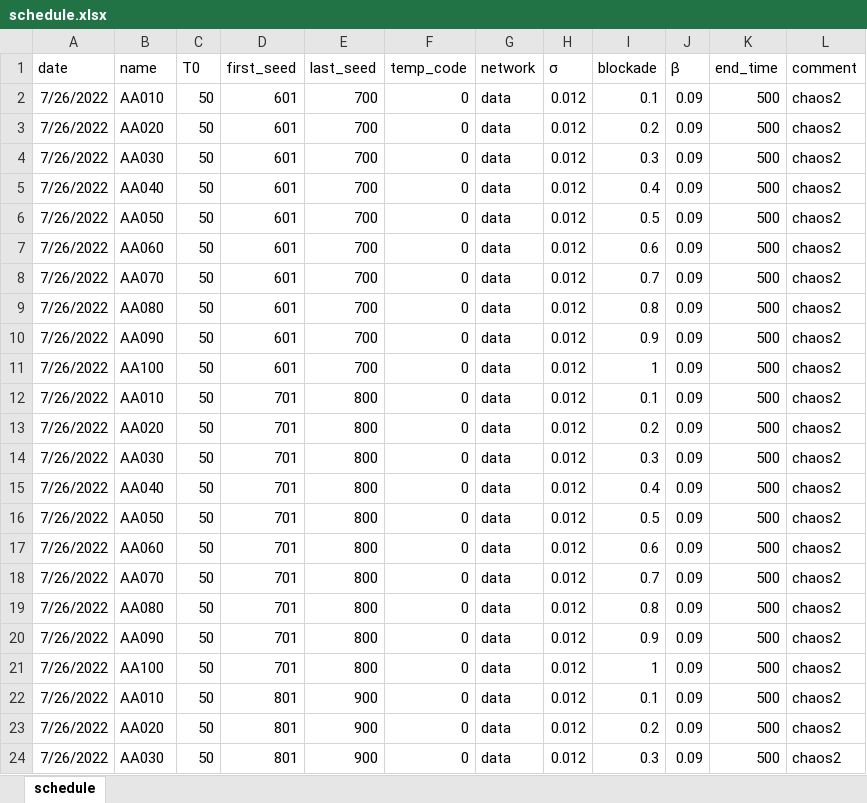
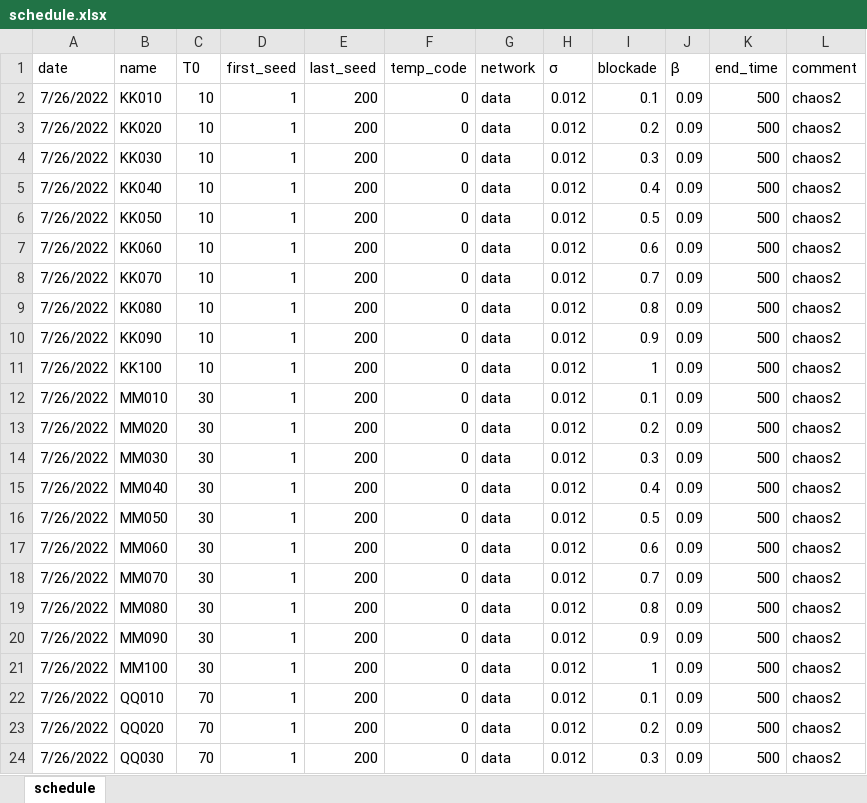
Before and after one commit to dsryu0822/aespa, an Excel workbook: schedule.xlsx, sheet schedule, drawn as a sheet; only a part is shown; values as stored, in another font and other column widths than the file's, no borders; the diff covers the shown part only; the diff names each change by its address in the sheet, - before the commit and + after, or states it on an @@ line.

```diff
--- a/schedule.xlsx (sheet schedule)
+++ b/schedule.xlsx (sheet schedule)
-B2 (name): AA010
+B2 (name): KK010
-C2:C11 (T0): 50
+C2:C11 (T0): 10
-D2:D11 (first_seed): 601
+D2:D11 (first_seed): 1
-E2:E11 (last_seed): 700
+E2:E11 (last_seed): 200
-B3 (name): AA020
+B3 (name): KK020
-B4 (name): AA030
+B4 (name): KK030
-B5 (name): AA040
+B5 (name): KK040
-B6 (name): AA050
+B6 (name): KK050
-B7 (name): AA060
+B7 (name): KK060
-B8 (name): AA070
+B8 (name): KK070
-B9 (name): AA080
+B9 (name): KK080
-B10 (name): AA090
+B10 (name): KK090
-B11 (name): AA100
+B11 (name): KK100
-B12 (name): AA010
+B12 (name): MM010
-C12:C21 (T0): 50
+C12:C21 (T0): 30
-D12:D21 (first_seed): 701
+D12:D21 (first_seed): 1
-E12:E21 (last_seed): 800
+E12:E21 (last_seed): 200
-B13 (name): AA020
+B13 (name): MM020
-B14 (name): AA030
+B14 (name): MM030
-B15 (name): AA040
+B15 (name): MM040
-B16 (name): AA050
+B16 (name): MM050
-B17 (name): AA060
+B17 (name): MM060
-B18 (name): AA070
+B18 (name): MM070
-B19 (name): AA080
+B19 (name): MM080
-B20 (name): AA090
+B20 (name): MM090
-B21 (name): AA100
+B21 (name): MM100
-B22 (name): AA010
+B22 (name): QQ010
-C22:C24 (T0): 50
+C22:C24 (T0): 70
-D22:D24 (first_seed): 801
+D22:D24 (first_seed): 1
-E22:E24 (last_seed): 900
+E22:E24 (last_seed): 200
-B23 (name): AA020
+B23 (name): QQ020
-B24 (name): AA030
+B24 (name): QQ030
```
Also changed, not shown: other rows of this sheet, 3 other files.
